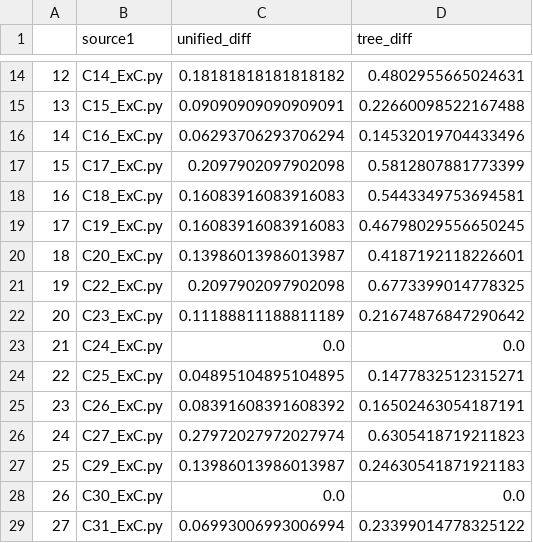
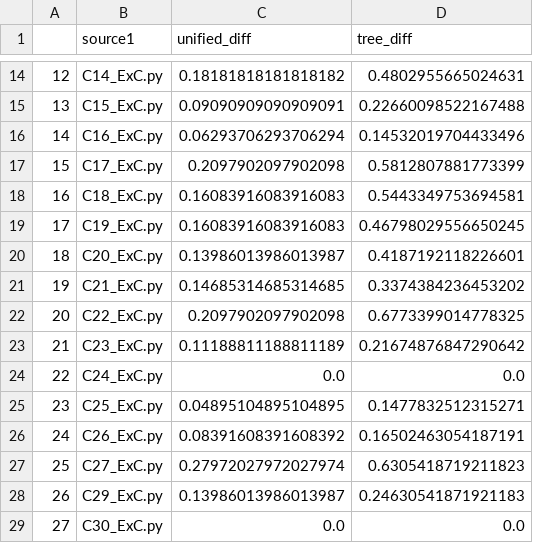
Before and after one commit to peteloh/AI-for-Modules-Assessments, a CSV file: data/Results/ExC_pysimilar_results.csv, drawn as a sheet; only a part is shown, gaps mark what is left out; the shorter side is filled out with more unchanged rows; addresses are those after the commit; the diff names each change by its address in the sheet, - before the commit and + after, or states it on an @@ line.

```diff
--- a/data/Results/ExC_pysimilar_results.csv
+++ b/data/Results/ExC_pysimilar_results.csv
+row 21: 19 | C21_ExC.py | 0.14685314685314685 | 0.3374384236453202
@@ column A renumbered from row 22 down @@
```
Also changed, not shown: data/Results/ExA_pysimilar_results.csv, data/Results/ExA_scoss_results.csv, 12 other files.
